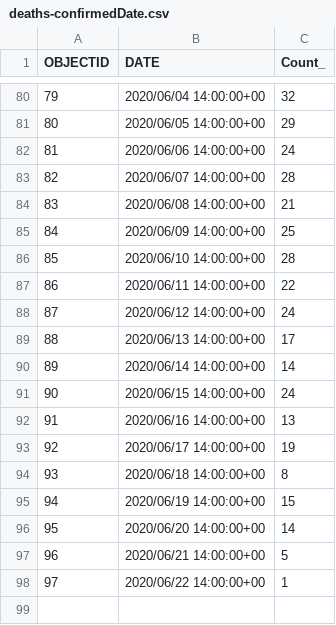
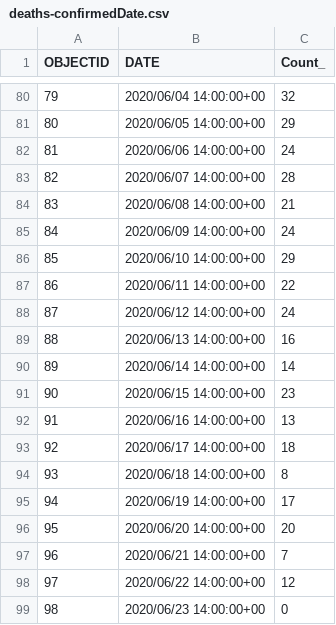
Before and after one commit to jepoirrier/MD-coronavirus, a CSV file: data/deaths-confirmedDate.csv, drawn as a sheet; only a part is shown, gaps mark what is left out.

```diff
--- a/data/deaths-confirmedDate.csv
+++ b/data/deaths-confirmedDate.csv
@@ -84,15 +84,16 @@
 83,2020/06/08 14:00:00+00,21
-84,2020/06/09 14:00:00+00,25
-85,2020/06/10 14:00:00+00,28
+84,2020/06/09 14:00:00+00,24
+85,2020/06/10 14:00:00+00,29
 86,2020/06/11 14:00:00+00,22
 87,2020/06/12 14:00:00+00,24
-88,2020/06/13 14:00:00+00,17
+88,2020/06/13 14:00:00+00,16
 89,2020/06/14 14:00:00+00,14
-90,2020/06/15 14:00:00+00,24
+90,2020/06/15 14:00:00+00,23
 91,2020/06/16 14:00:00+00,13
-92,2020/06/17 14:00:00+00,19
+92,2020/06/17 14:00:00+00,18
 93,2020/06/18 14:00:00+00,8
-94,2020/06/19 14:00:00+00,15
-95,2020/06/20 14:00:00+00,14
-96,2020/06/21 14:00:00+00,5
-97,2020/06/22 14:00:00+00,1
+94,2020/06/19 14:00:00+00,17
+95,2020/06/20 14:00:00+00,20
+96,2020/06/21 14:00:00+00,7
+97,2020/06/22 14:00:00+00,12
+98,2020/06/23 14:00:00+00,0
```
Also changed, not shown: data/deaths-confirmed.csv, data/races-cases.csv, 11 other files.
